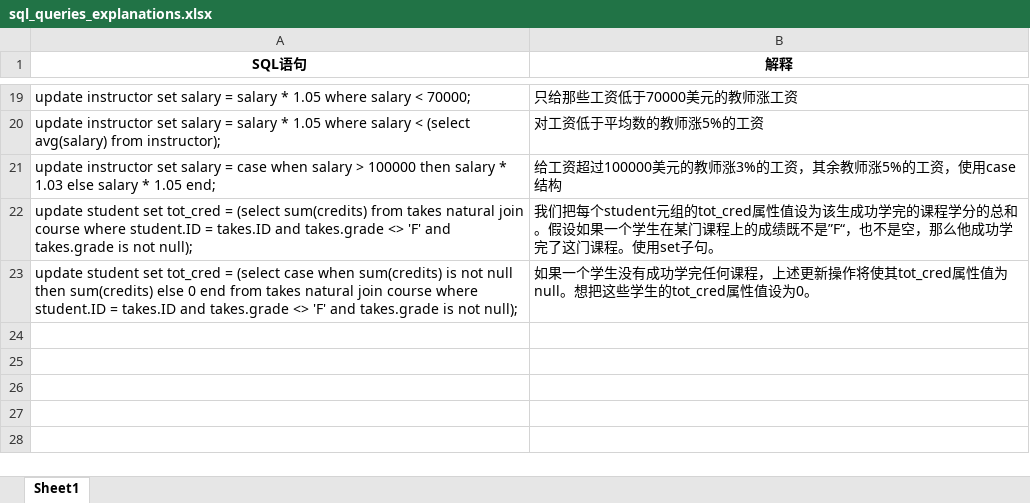
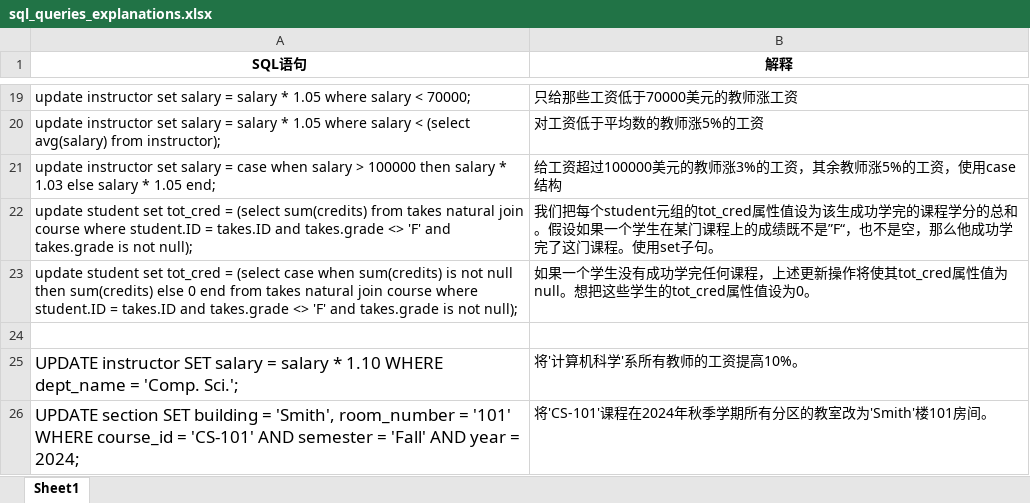
Before and after one commit to sdslrn/sqleval2, an Excel workbook: data/sds/sql_queries_explanations.xlsx, sheet Sheet1, drawn as a sheet; only a part is shown, gaps mark what is left out; values as stored, in another font and other column widths than the file's, no borders; the diff names each change by its address in the sheet, - before the commit and + after, or states it on an @@ line.

```diff
--- a/data/sds/sql_queries_explanations.xlsx (sheet Sheet1)
+++ b/data/sds/sql_queries_explanations.xlsx (sheet Sheet1)
+row 24: (empty)
+row 25: UPDATE instructor SET salary = salary * 1.10 WHERE dept_name = 'Comp. Sci.'; | 将'计算机科学'系所有教师的工资提高10%。
+row 26: UPDATE section SET building = 'Smith', room_number = '101' WHERE course_id = 'CS-101' AND semester = 'Fall' AND year = 2024; | 将'CS-101'课程在2024年秋季学期所有分区的教室改为'Smith'楼101房间。
```
Also changed, not shown: 5 other files.
